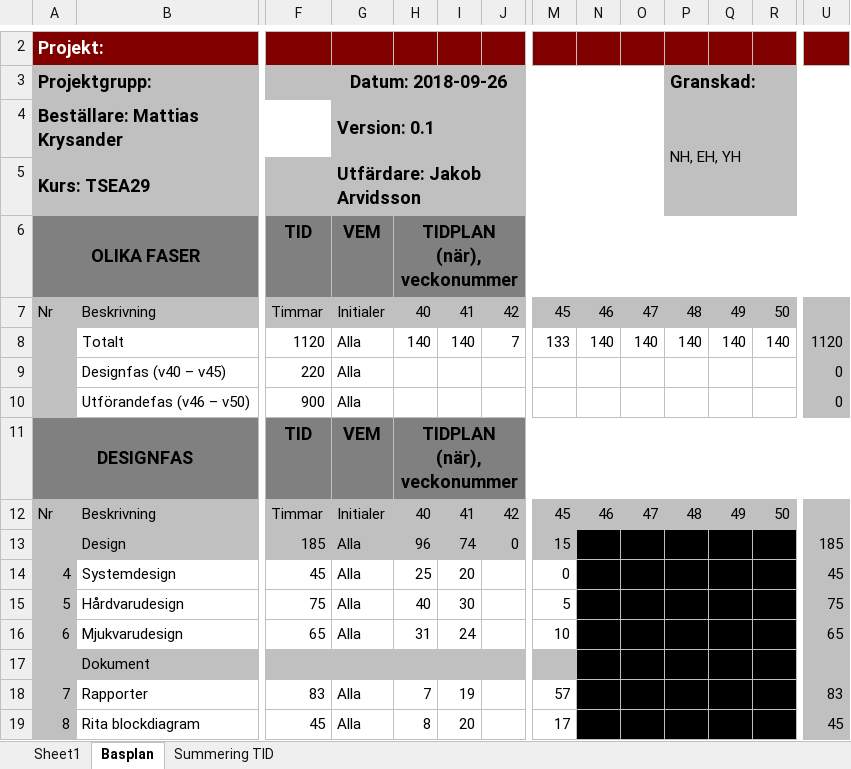
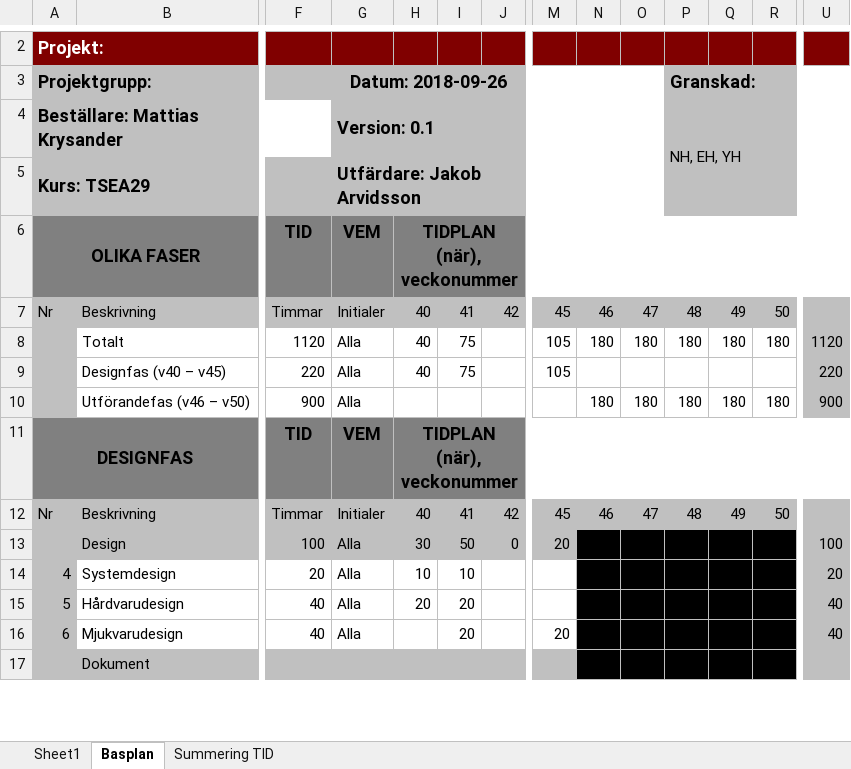
Before and after one commit to youhas97/autonom-taxi, an Excel workbook: doc/projektplan/05Tidplan01.xlsx, sheet Basplan, drawn as a sheet; only a part is shown, gaps mark what is left out; values as stored, in another font and other column widths than the file's, no borders; conditional formats not drawn; removed rows and columns are numbered as before the commit, all else as after; rows hold the shown columns only; the diff covers the shown part only; the diff names each change by its address in the sheet, - before the commit and + after, or states it on an @@ line.

Commit message:
finish tidsplan v0.2

```diff
--- a/doc/projektplan/05Tidplan01.xlsx (sheet Basplan)
+++ b/doc/projektplan/05Tidplan01.xlsx (sheet Basplan)
-H8: 140
+H8: 40
-I8: 140
+I8: 75
-J8: 7
+J8: (empty)
-M8: 133
+M8: 105
-N8: 140
+N8: 180
-O8: 140
+O8: 180
-P8: 140
+P8: 180
-Q8: 140
+Q8: 180
-R8: 140
+R8: 180
-H9: (empty)
+H9: 40
-I9: (empty)
+I9: 75
-M9: (empty)
+M9: 105
-U9: 0
+U9: 220
-N10: (empty)
+N10: 180
-O10: (empty)
+O10: 180
-P10: (empty)
+P10: 180
-Q10: (empty)
+Q10: 180
-R10: (empty)
+R10: 180
-U10: 0
+U10: 900
-F13: 185
+F13: 100
-H13: 96
+H13: 30
-I13: 74
+I13: 50
-M13: 15
+M13: 20
-U13: 185
+U13: 100
-row 14: 4 | Systemdesign | 45 | Alla | 25 | 20 |  | 0 |  |  |  |  |  | 45
-row 15: 5 | Hårdvarudesign | 75 | Alla | 40 | 30 |  | 5 |  |  |  |  |  | 75
-row 16: 6 | Mjukvarudesign | 65 | Alla | 31 | 24 |  | 10 |  |  |  |  |  | 65
+row 14: 4 | Systemdesign | 20 | Alla | 10 | 10 |  |  |  |  |  |  |  | 20
+row 15: 5 | Hårdvarudesign | 40 | Alla | 20 | 20 |  |  |  |  |  |  |  | 40
+row 16: 6 | Mjukvarudesign | 40 | Alla |  | 20 |  | 20 |  |  |  |  |  | 40
-row 18: 7 | Rapporter | 83 | Alla | 7 | 19 |  | 57 |  |  |  |  |  | 83
-row 19: 8 | Rita blockdiagram | 45 | Alla | 8 | 20 |  | 17 |  |  |  |  |  | 45
```
Also changed, not shown: 35 added rows, 12 removed rows, 64 edited cells, cell formats and row numbers in column A elsewhere in this sheet.
